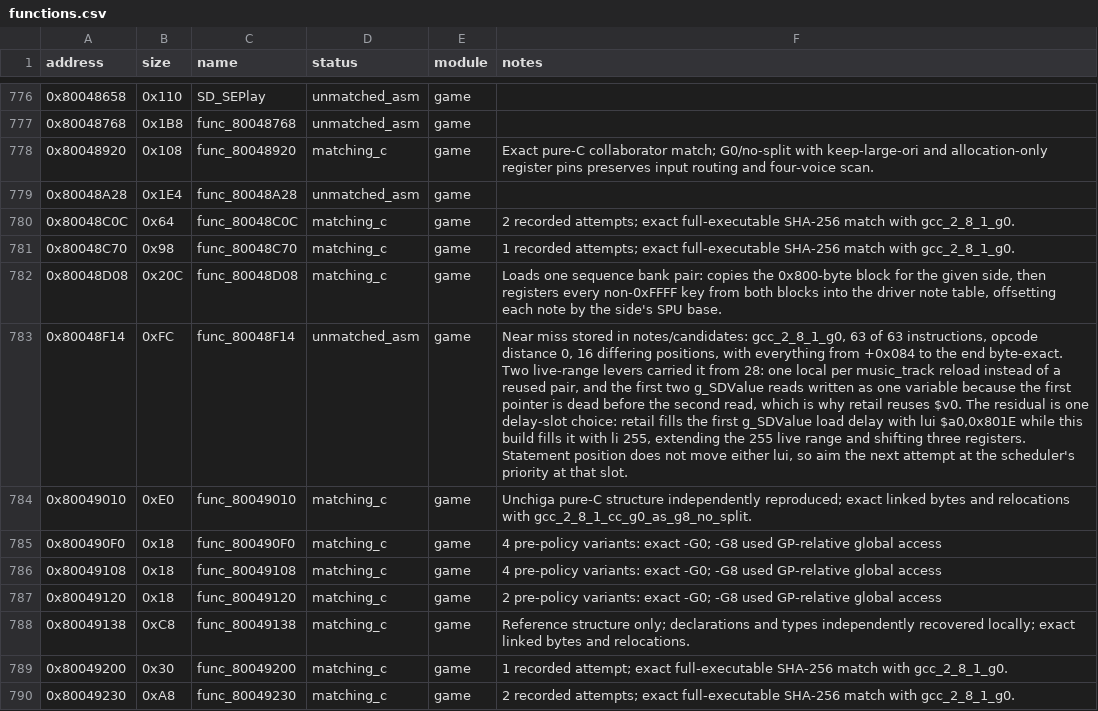
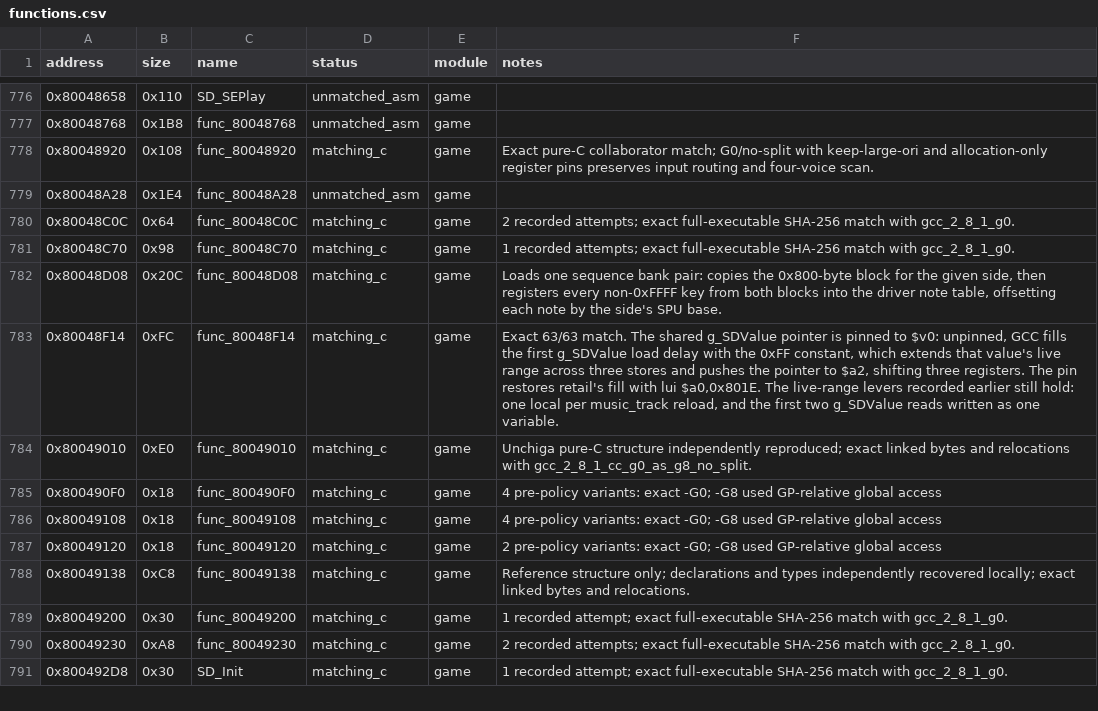
Before and after one commit to Unchiga/memories-decomp, a CSV file: config/slus_01411/functions.csv, drawn as a sheet; only a part is shown, gaps mark what is left out; the shorter side is filled out with more unchanged rows; the diff names each change by its address in the sheet, - before the commit and + after, or states it on an @@ line.

```diff
--- a/config/slus_01411/functions.csv
+++ b/config/slus_01411/functions.csv
-D783 (status): unmatched_asm
+D783 (status): matching_c
-F783 (notes): Near miss stored in notes/candidates: gcc_2_8_1_g0, 63 of 63 instructions, opcode distance 0, 16 differing positions, with everything from +0x084 to the end byte-exact. Two live-range levers carried it from 28: one local per music_track reload instead of a reused pair, and the first two g_SDValue reads written as one variable because the first pointer is dead before the second read, which is why retail reuses $v0. The residual is one delay-slot choice: retail fills the first g_SDValue load delay with lui $a0,0x801E while this build fills it with li 255, extending the 255 live range and shifting three registers. Statement position does not move either lui, so aim the next attempt at the scheduler's priority at that slot.
+F783 (notes): Exact 63/63 match. The shared g_SDValue pointer is pinned to $v0: unpinned, GCC fills the first g_SDValue load delay with the 0xFF constant, which extends that value's live range across three stores and pushes the pointer to $a2, shifting three registers. The pin restores retail's fill with lui $a0,0x801E. The live-range levers recorded earlier still hold: one local per music_track reload, and the first two g_SDValue reads written as one variable.
```
Also changed, not shown: config/slus_01411/external_attempts.csv, 3 other files.
